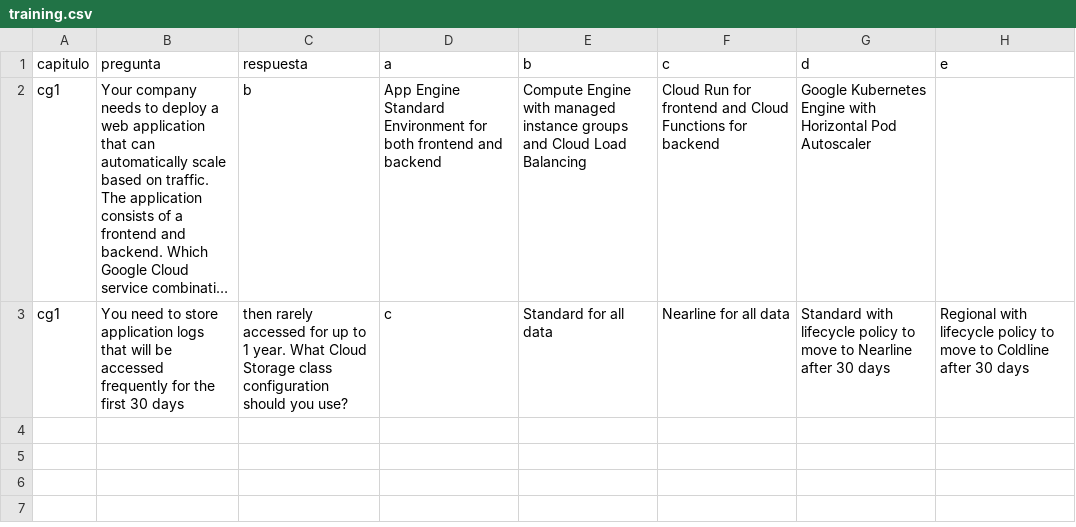
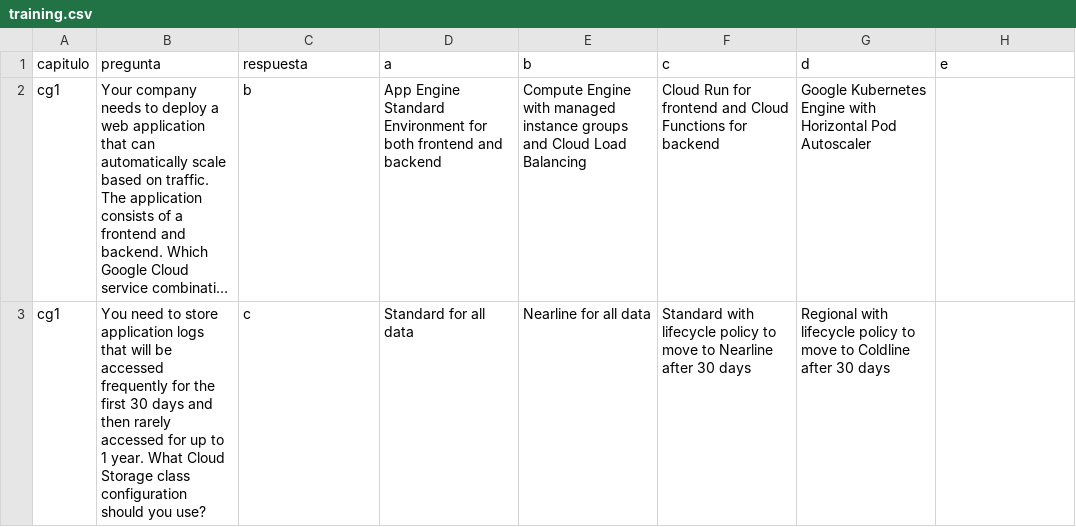
Before and after one commit to emersonchaparro/training-exams, a CSV file: training.csv, drawn as a sheet; long unchanged cells end in …; removed rows and columns are numbered as before the commit, all else as after; the diff names each change by its address in the sheet, - before the commit and + after, or states it on an @@ line.

Commit message:
Updates

```diff
--- a/training.csv
+++ b/training.csv
-row 3: cg1 | You need to store application logs that will be accessed frequently for the first 30 days | then rarely accessed for up to 1 year. What Cloud Storage class configuration should you use? | c | Standard for all data | Nearline for all data | Standard with lifecycle policy to move to Nearline after 30 days | Regional with lifecycle policy to move to Coldline after 30 days
+row 3: cg1 | You need to store application logs that will be accessed frequently for the first 30 days and then rarely accessed for up to 1 year. What Cloud Storage class configuration should you use? | c | Standard for all data | Nearline for all data | Standard with lifecycle policy to move to Nearline after 30 days | Regional with lifecycle policy to move to Coldline after 30 days
```
